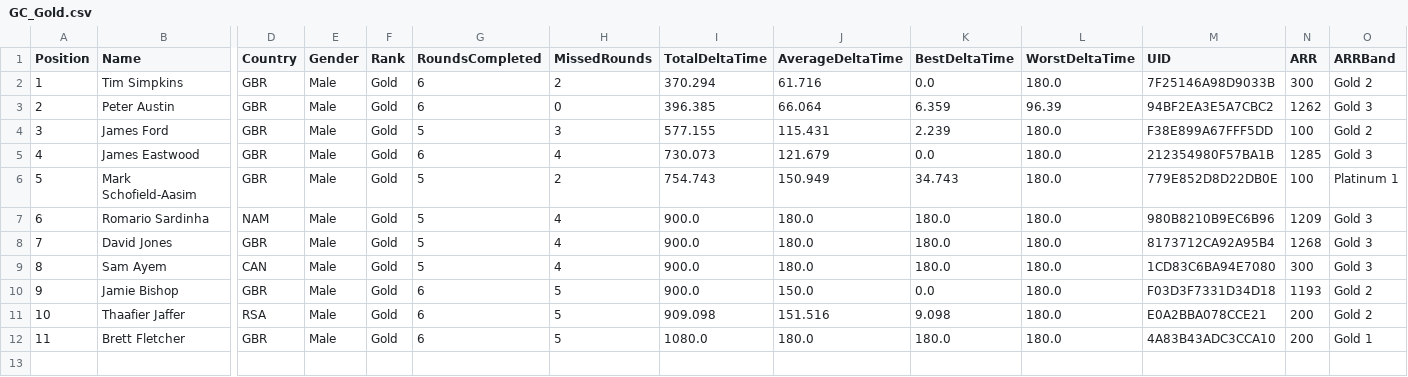
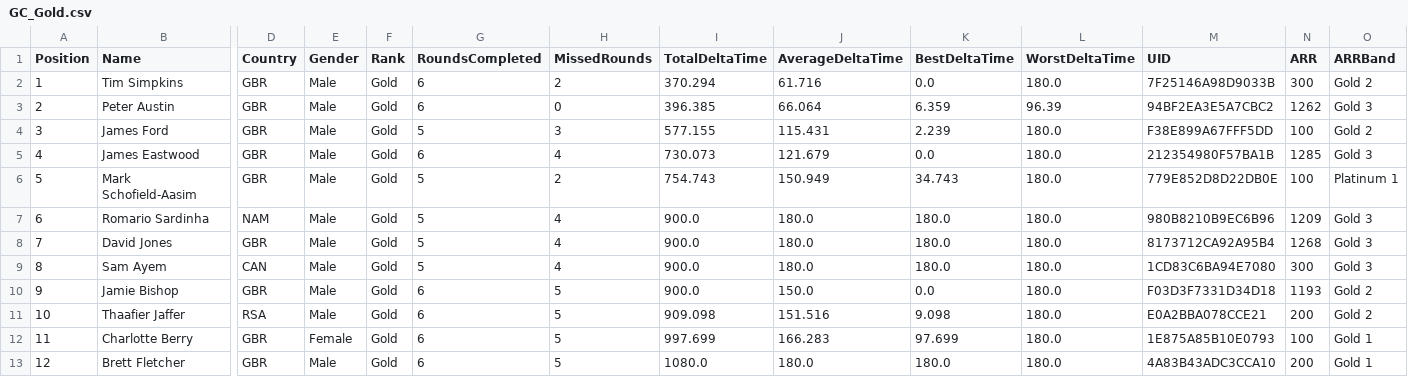
Before and after one commit to gloscherrybomb/ChaosRacing, a CSV file: GC_Gold.csv, drawn as a sheet; only a part is shown, gaps mark what is left out; addresses are those after the commit; rows hold the shown columns only; the diff names each change by its address in the sheet, - before the commit and + after, or states it on an @@ line.

Commit message:
Add files via upload

```diff
--- a/GC_Gold.csv
+++ b/GC_Gold.csv
+row 12: 11 | Charlotte Berry | GBR | Female | Gold | 6 | 5 | 997.699 | 166.283 | 97.699 | 180.0 | 1E875A85B10E0793 | 100 | Gold 1
@@ column A (Position) renumbered from row 13 down @@
```
